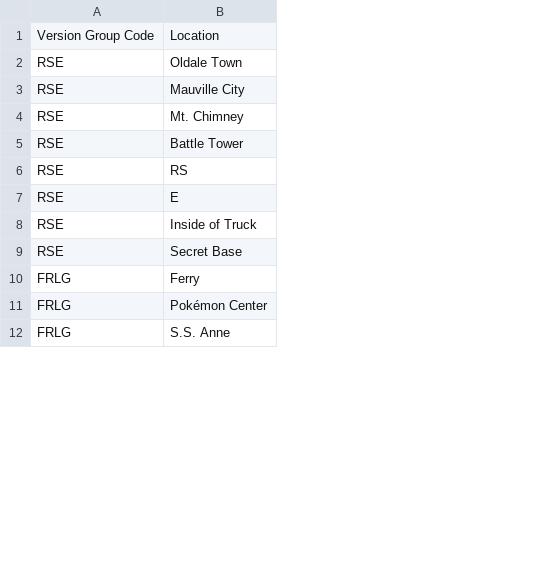
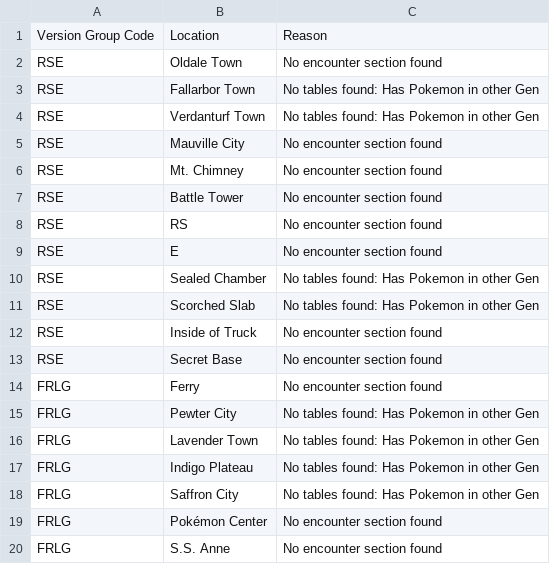
Before and after one commit to GregLyons/pokemon-encounter-data, a CSV file: src/data/none-gen3.csv, drawn as a sheet; only a part is shown; addresses are those after the commit; the diff names each change by its address in the sheet, - before the commit and + after, or states it on an @@ line.

```diff
--- a/src/data/none-gen3.csv
+++ b/src/data/none-gen3.csv
+column C, rows 1-2: Reason | No encounter section found; rows 5-9: all No encounter section found; rows 12-14: all No encounter section found; rows 19-20: No encounter section found | No encounter section found
+row 3: RSE | Fallarbor Town | No tables found: Has Pokemon in other Gen
+row 4: RSE | Verdanturf Town | No tables found: Has Pokemon in other Gen
+row 10: RSE | Sealed Chamber | No tables found: Has Pokemon in other Gen
+row 11: RSE | Scorched Slab | No tables found: Has Pokemon in other Gen
+row 15: FRLG | Pewter City | No tables found: Has Pokemon in other Gen
+row 16: FRLG | Lavender Town | No tables found: Has Pokemon in other Gen
+row 17: FRLG | Indigo Plateau | No tables found: Has Pokemon in other Gen
+row 18: FRLG | Saffron City | No tables found: Has Pokemon in other Gen
```
Also changed, not shown: src/data/none-gen4.csv, 9 other files.
